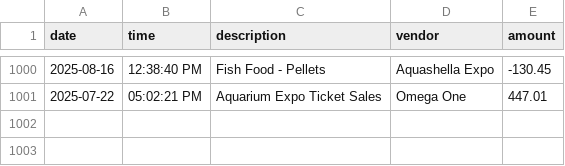
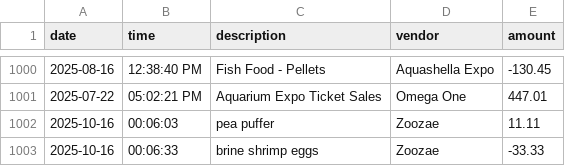
Before and after one commit to maspuria/aquatic-accounting-ledger, a CSV file: transactions.csv, drawn as a sheet; only a part is shown, gaps mark what is left out; the diff names each change by its address in the sheet, - before the commit and + after, or states it on an @@ line.

Commit message:
testing add deposit and add payment

```diff
--- a/transactions.csv
+++ b/transactions.csv
+row 1002: 2025-10-16 | 00:06:03 | pea puffer | Zoozae | 11.11
+row 1003: 2025-10-16 | 00:06:33 | brine shrimp eggs | Zoozae | -33.33
```
